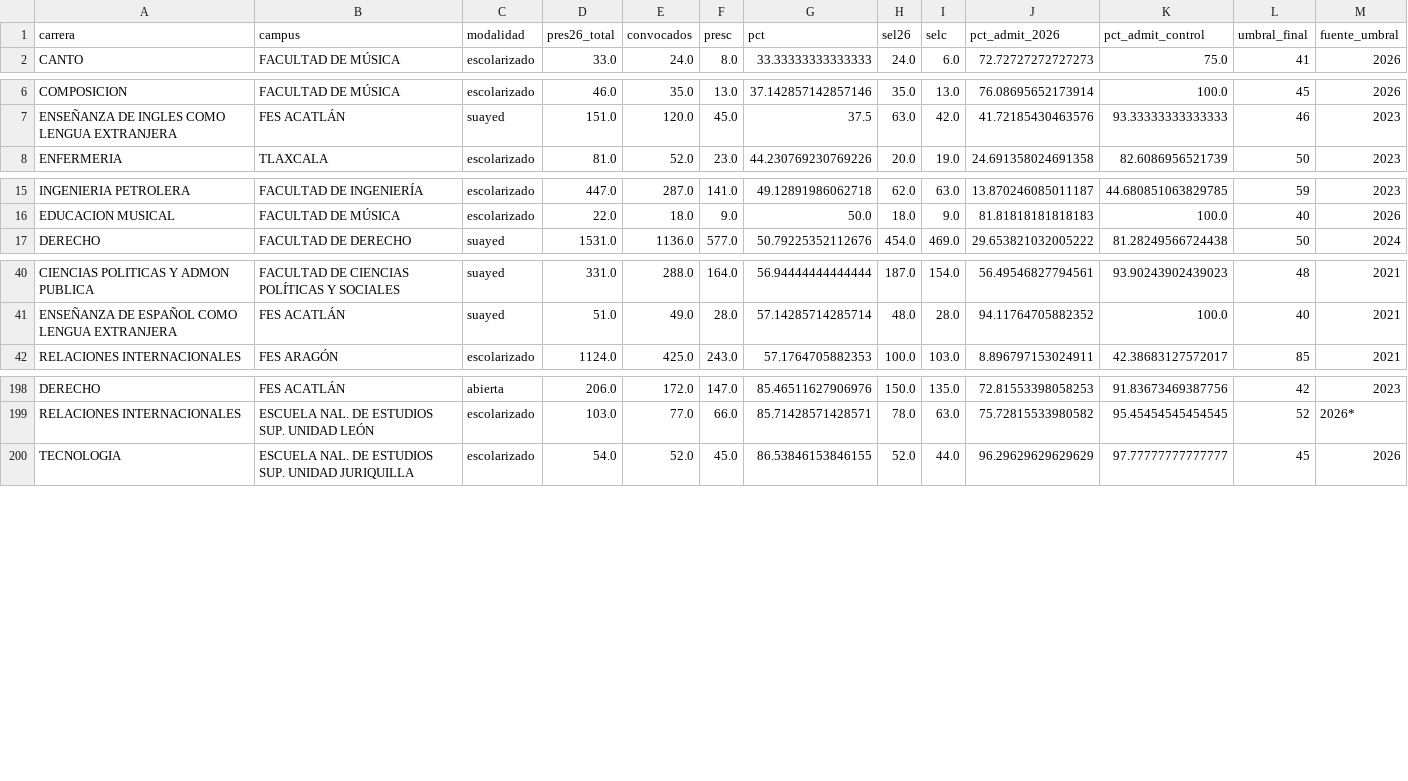
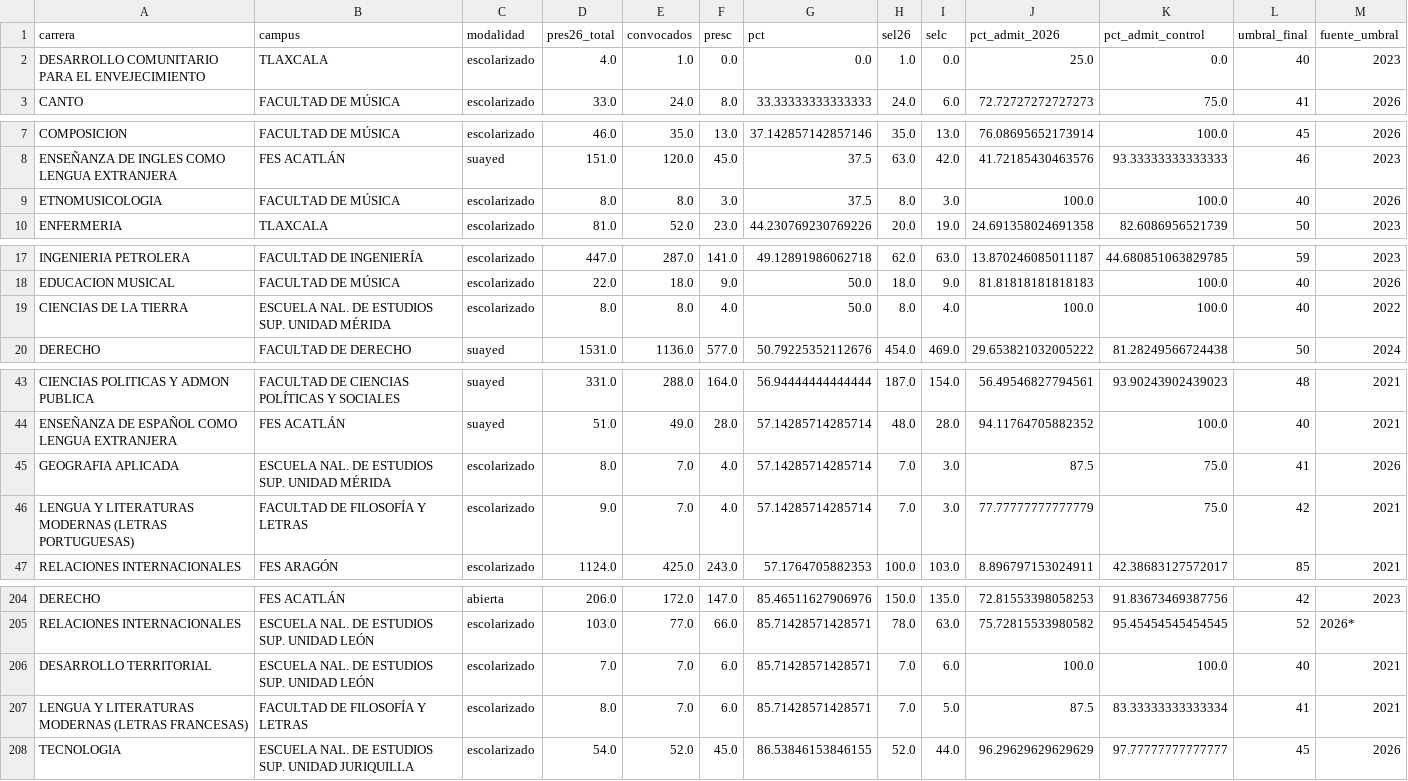
Before and after one commit to jmtoral/admisiones_unam, a CSV file: analysis/output/presentaron_control.csv, drawn as a sheet; only a part is shown, gaps mark what is left out; the diff covers the shown part only; the diff names each change by its address in the sheet, - before the commit and + after, or states it on an @@ line.

```diff
--- a/analysis/output/presentaron_control.csv
+++ b/analysis/output/presentaron_control.csv
+row 2: DESARROLLO COMUNITARIO PARA EL ENVEJECIMIENTO | TLAXCALA | escolarizado | 4.0 | 1.0 | 0.0 | 0.0 | 1.0 | 0.0 | 25.0 | 0.0 | 40 | 2023
+row 9: ETNOMUSICOLOGIA | FACULTAD DE MÚSICA | escolarizado | 8.0 | 8.0 | 3.0 | 37.5 | 8.0 | 3.0 | 100.0 | 100.0 | 40 | 2026
+row 19: CIENCIAS DE LA TIERRA | ESCUELA NAL. DE ESTUDIOS SUP. UNIDAD MÉRIDA | escolarizado | 8.0 | 8.0 | 4.0 | 50.0 | 8.0 | 4.0 | 100.0 | 100.0 | 40 | 2022
+row 45: GEOGRAFIA APLICADA | ESCUELA NAL. DE ESTUDIOS SUP. UNIDAD MÉRIDA | escolarizado | 8.0 | 7.0 | 4.0 | 57.14285714285714 | 7.0 | 3.0 | 87.5 | 75.0 | 41 | 2026
+row 46: LENGUA Y LITERATURAS MODERNAS (LETRAS PORTUGUESAS) | FACULTAD DE FILOSOFÍA Y LETRAS | escolarizado | 9.0 | 7.0 | 4.0 | 57.14285714285714 | 7.0 | 3.0 | 77.77777777777779 | 75.0 | 42 | 2021
+row 206: DESARROLLO TERRITORIAL | ESCUELA NAL. DE ESTUDIOS SUP. UNIDAD LEÓN | escolarizado | 7.0 | 7.0 | 6.0 | 85.71428571428571 | 7.0 | 6.0 | 100.0 | 100.0 | 40 | 2021
+row 207: LENGUA Y LITERATURAS MODERNAS (LETRAS FRANCESAS) | FACULTAD DE FILOSOFÍA Y LETRAS | escolarizado | 8.0 | 7.0 | 6.0 | 85.71428571428571 | 7.0 | 5.0 | 87.5 | 83.33333333333334 | 41 | 2021
```
Also changed, not shown: 2 added rows elsewhere in this file, analysis/output/trayectoria_individual.csv, 13 other files.
